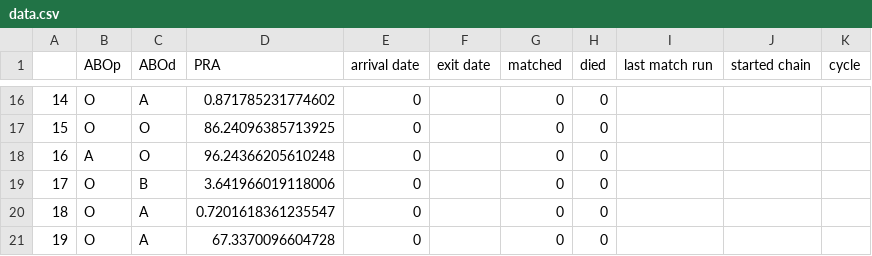
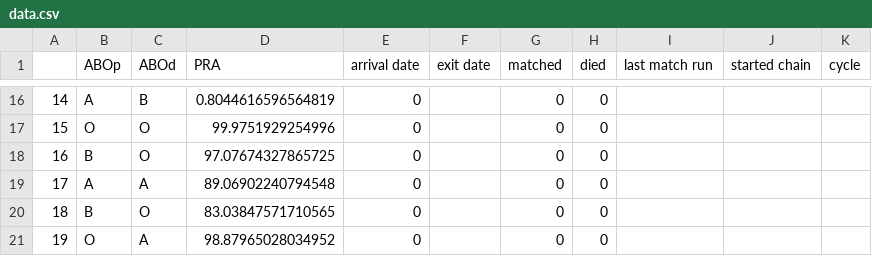
Before and after one commit to jjbl99/kidney-game, a CSV file: player1/data.csv, drawn as a sheet; only a part is shown, gaps mark what is left out; the diff covers the shown part only.

```diff
--- a/player1/data.csv
+++ b/player1/data.csv
@@ -16,6 +16,6 @@
-14,O,A,0.871785231774602,0,,0,0,,,
-15,O,O,86.24096385713925,0,,0,0,,,
-16,A,O,96.24366205610248,0,,0,0,,,
-17,O,B,3.641966019118006,0,,0,0,,,
-18,O,A,0.7201618361235547,0,,0,0,,,
-19,O,A,67.3370096604728,0,,0,0,,,
+14,A,B,0.8044616596564819,0,,0,0,,,
+15,O,O,99.9751929254996,0,,0,0,,,
+16,B,O,97.07674327865725,0,,0,0,,,
+17,A,A,89.06902240794548,0,,0,0,,,
+18,B,O,83.03847571710565,0,,0,0,,,
+19,O,A,98.87965028034952,0,,0,0,,,
```
Also changed, not shown: 32 edited cells elsewhere in this file, player1/graph.csv, 1 other file.
